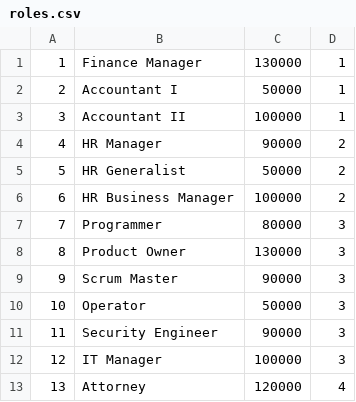
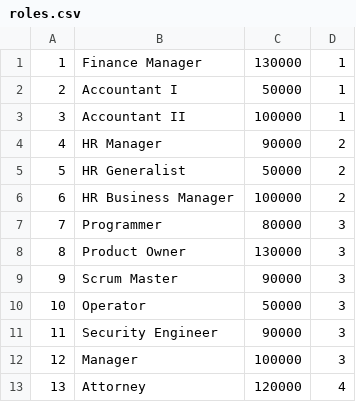
Before and after one commit to ScaledFlow/employee-tracker, a CSV file: assets/csv/roles.csv, drawn as a sheet.

```diff
--- a/assets/csv/roles.csv
+++ b/assets/csv/roles.csv
@@ -11,3 +11,3 @@
 11,Security Engineer,90000,3
-12,IT Manager,100000,3
+12,Manager,100000,3
 13,Attorney,120000,4
```
Also changed, not shown: 4 other files.
